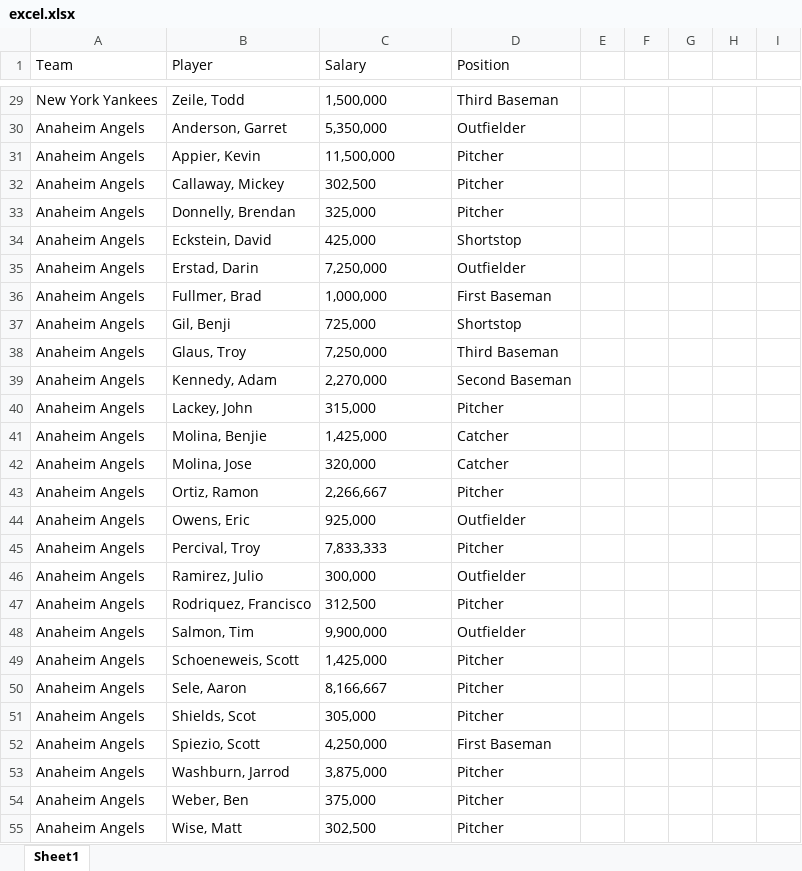
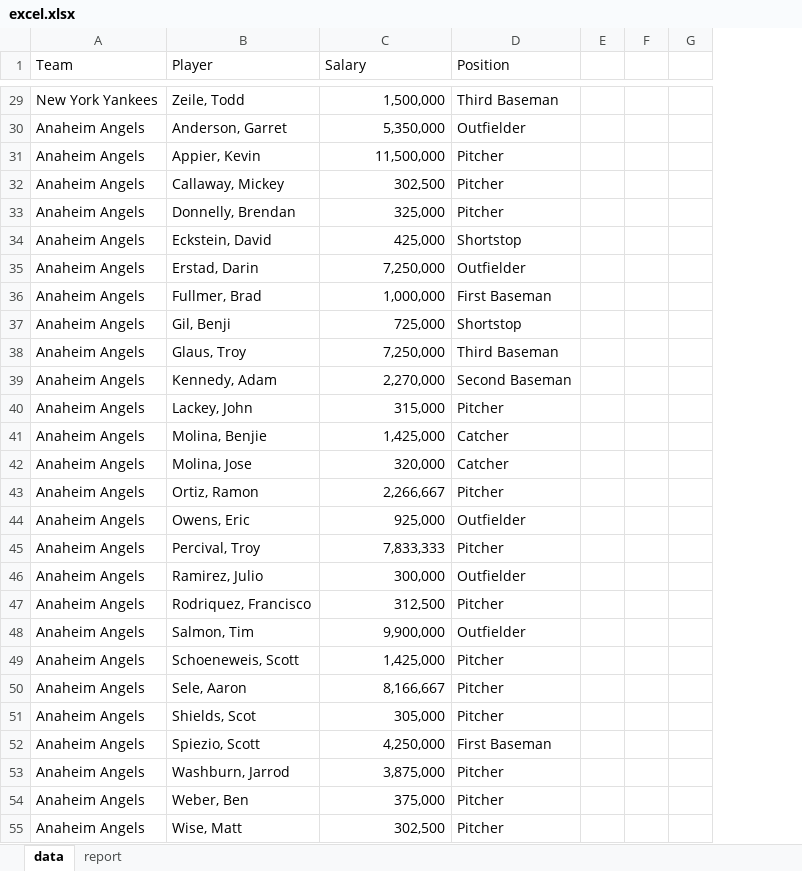
Before and after one commit to Sperthix/zadanie_2_mip, an Excel workbook: excel.xlsx, sheet data, drawn as a sheet; only a part is shown, gaps mark what is left out; values as stored, in another font and other column widths than the file's, no borders; conditional formats not drawn; removed rows and columns are numbered as before the commit, all else as after; the diff covers the shown part only; the diff names each change by its address in the sheet, - before the commit and + after, or states it on an @@ line.

```diff
--- a/excel.xlsx (sheet data)
+++ b/excel.xlsx (sheet data)
-sheet tab: Sheet1
+sheet tab: data
+sheet tab: report
-column G, empty
-column H, empty
-column I, empty
+column G, empty
-C29:C55 alignment: left
+C29:C55 alignment: right
```
Also changed, not shown: cell formats elsewhere in this sheet.
